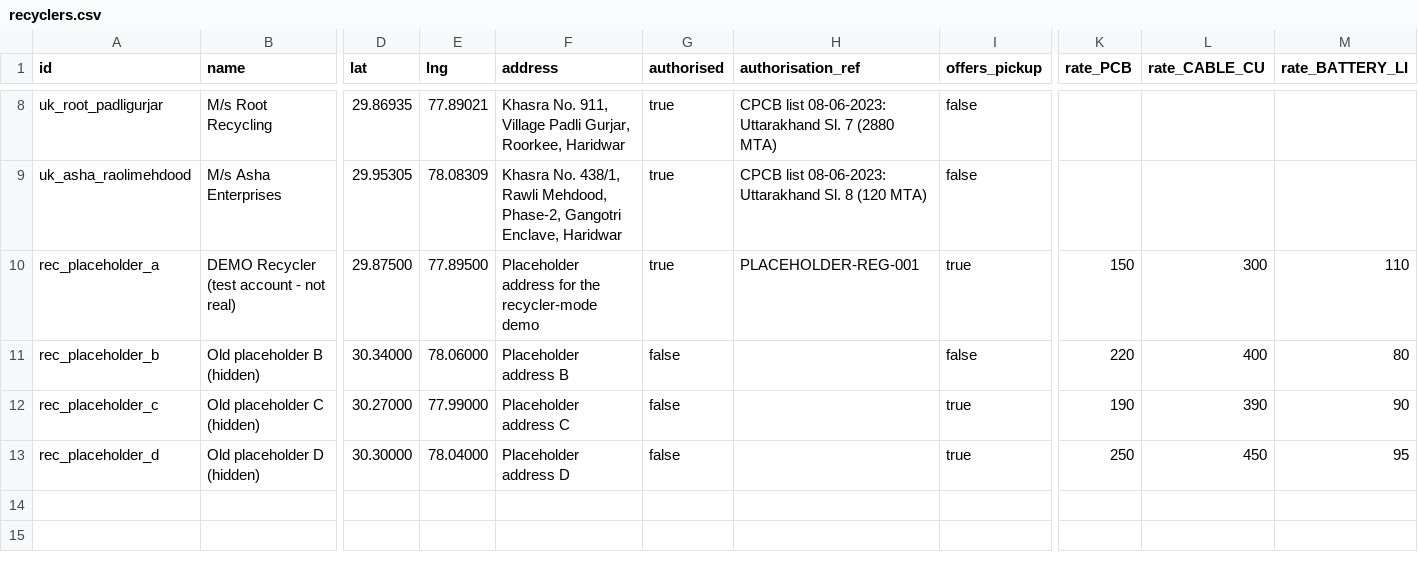
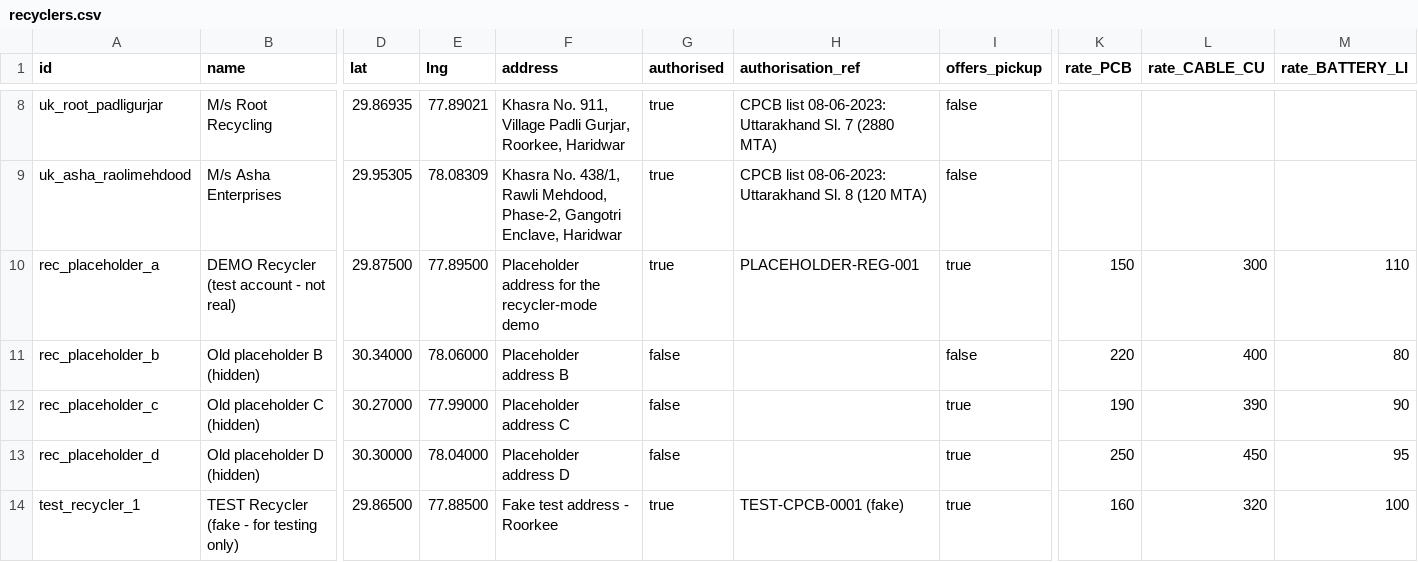
Before and after one commit to abhishek2007aka-collab/RecySetu, a CSV file: data/recyclers.csv, drawn as a sheet; only a part is shown, gaps mark what is left out; rows hold the shown columns only; the diff names each change by its address in the sheet, - before the commit and + after, or states it on an @@ line.

```diff
--- a/data/recyclers.csv
+++ b/data/recyclers.csv
+row 14: test_recycler_1 | TEST Recycler (fake - for testing only) | 29.86500 | 77.88500 | Fake test address - Roorkee | true | TEST-CPCB-0001 (fake) | true | 160 | 320 | 100
```
Also changed, not shown: 3 other files.
